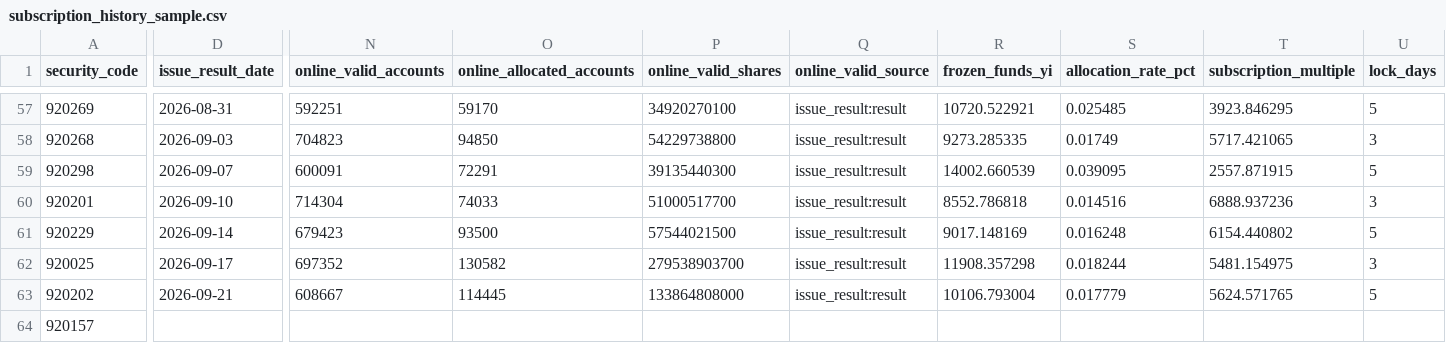
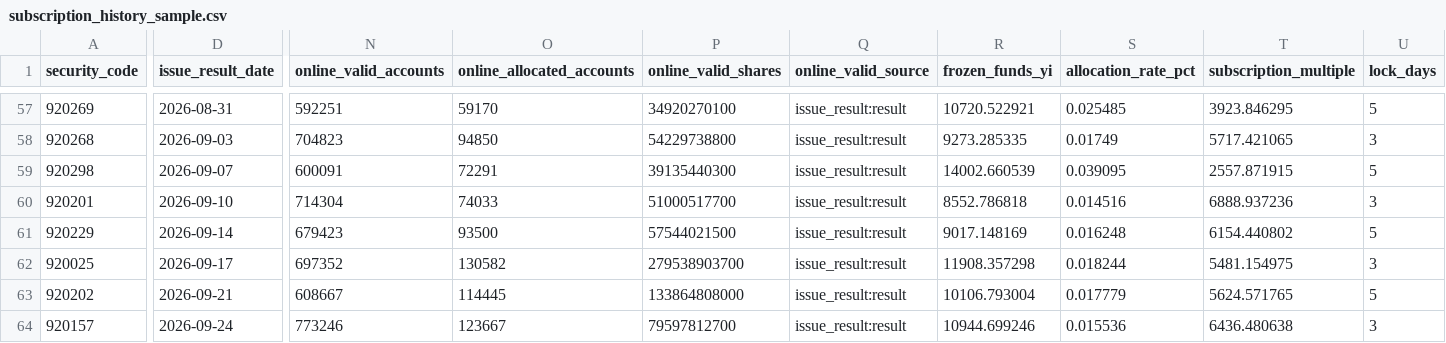
Before and after one commit to viconia828/BJ_IPO, a CSV file: data/offline_tuning/subscription_history_sample.csv, drawn as a sheet; only a part is shown, gaps mark what is left out; the diff covers the shown part only; the diff names each change by its address in the sheet, - before the commit and + after, or states it on an @@ line.

Commit message:
Fix IPO report parsing and recent listing history

```diff
--- a/data/offline_tuning/subscription_history_sample.csv
+++ b/data/offline_tuning/subscription_history_sample.csv
-D64 (issue_result_date): (empty)
+D64 (issue_result_date): 2026-09-24
-N64 (online_valid_accounts): (empty)
+N64 (online_valid_accounts): 773246
-O64 (online_allocated_accounts): (empty)
+O64 (online_allocated_accounts): 123667
-P64 (online_valid_shares): (empty)
+P64 (online_valid_shares): 79597812700
-Q64 (online_valid_source): (empty)
+Q64 (online_valid_source): issue_result:result
-R64 (frozen_funds_yi): (empty)
+R64 (frozen_funds_yi): 10944.699246
-S64 (allocation_rate_pct): (empty)
+S64 (allocation_rate_pct): 0.015536
-T64 (subscription_multiple): (empty)
+T64 (subscription_multiple): 6436.480638
-U64 (lock_days): (empty)
+U64 (lock_days): 3
```
Also changed, not shown: 27 edited cells elsewhere in this file, data/offline_tuning/account_pool_history_points.csv, 20 other files.
